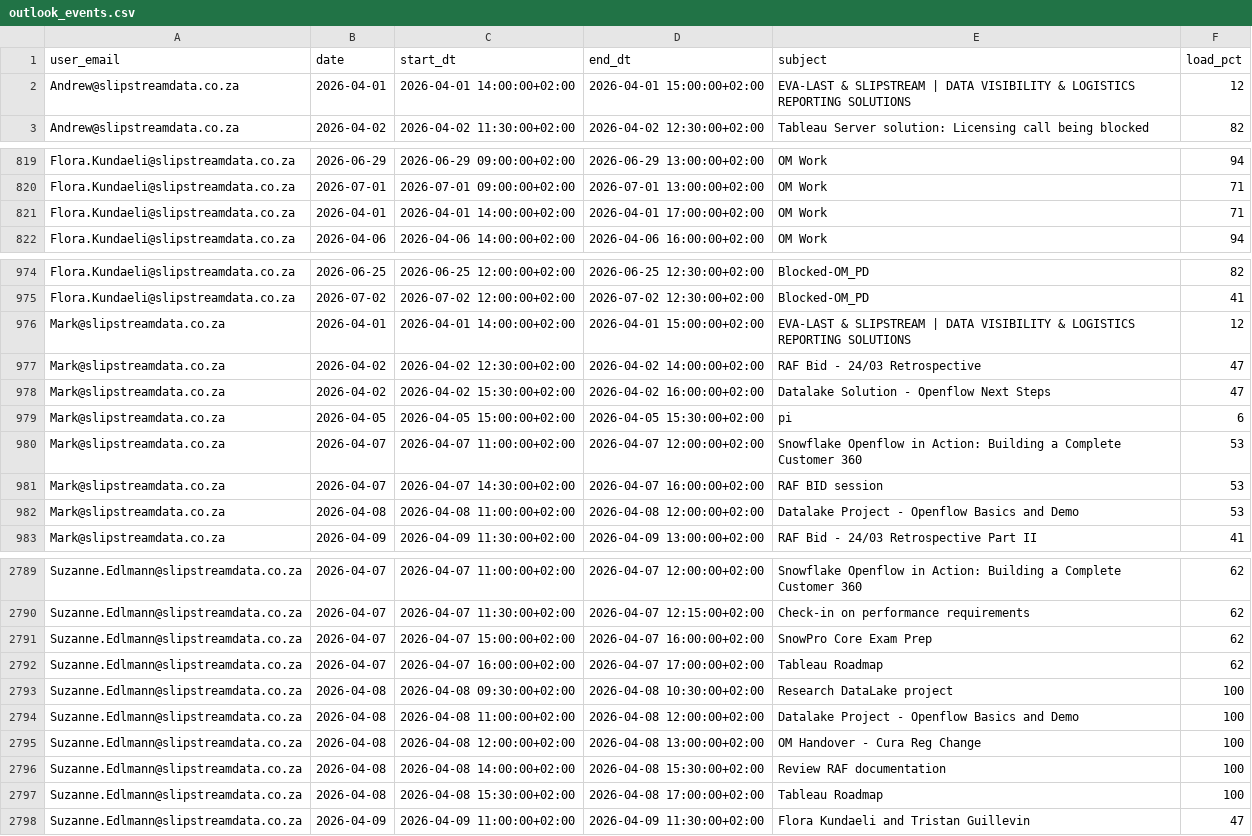
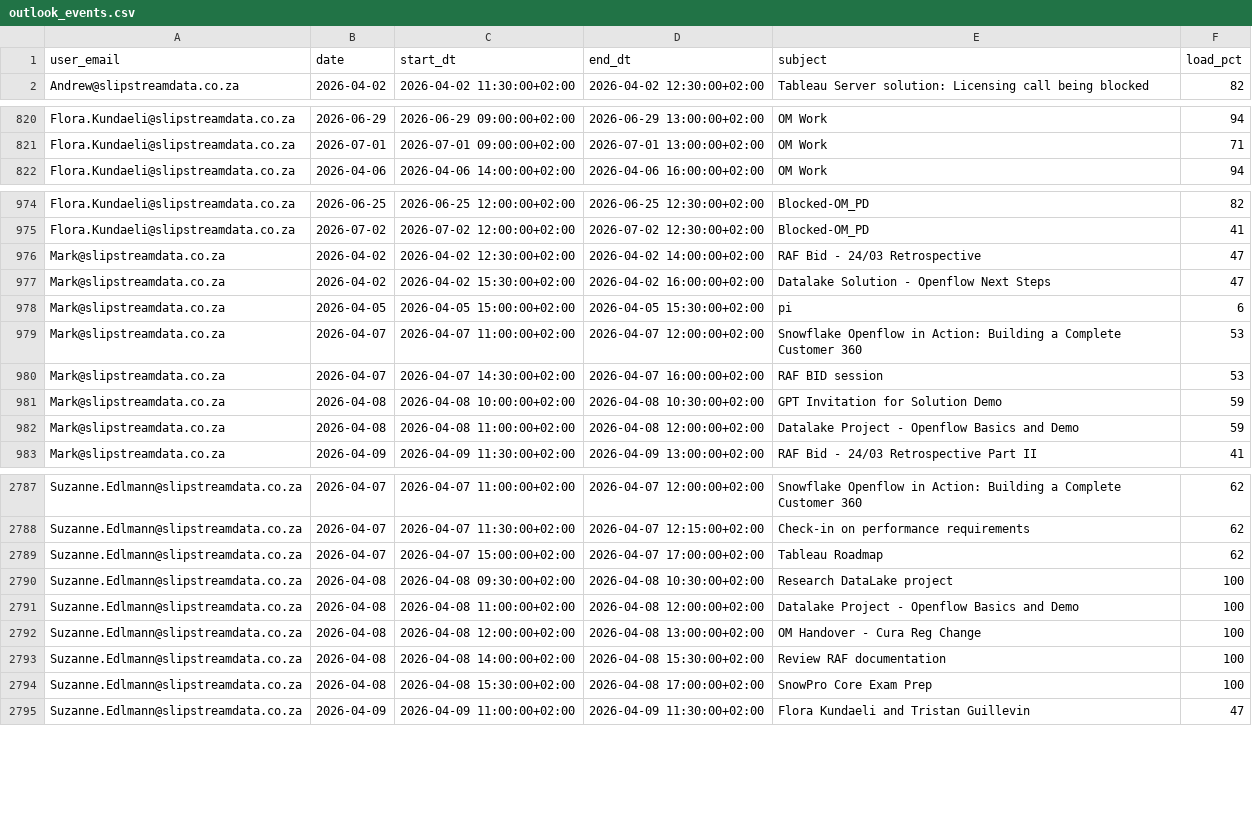
Before and after one commit to ThandoCalana/resource_scheduling, a CSV file: Schedule/outlook_events.csv, drawn as a sheet; only a part is shown, gaps mark what is left out; the diff covers the shown part only.

Commit message:
Added new Outlook data at 2026-04-07 16:47:20

```diff
--- a/Schedule/outlook_events.csv
+++ b/Schedule/outlook_events.csv
@@ -1,3 +1,2 @@
 user_email,date,start_dt,end_dt,subject,load_pct
-Andrew@slipstreamdata.co.za,2026-04-01,2026-04-01 14:00:00+02:00,2026-04-01 15:00:00+02:00,EVA-LAST & SLIPSTREAM | DATA VISIBILITY & LOGISTICS REPORTING SOLUTIONS,12
 Andrew@slipstreamdata.co.za,2026-04-02,2026-04-02 11:30:00+02:00,2026-04-02 12:30:00+02:00,Tableau Server solution: Licensing call being blocked ,82
@@ -820,3 +821,2 @@ Flora.Kundaeli@slipstreamdata.co.za,2026-06-29,2026-06-29 09:00:00+02:00,2026-06
 Flora.Kundaeli@slipstreamdata.co.za,2026-07-01,2026-07-01 09:00:00+02:00,2026-07-01 13:00:00+02:00,OM Work,71
-Flora.Kundaeli@slipstreamdata.co.za,2026-04-01,2026-04-01 14:00:00+02:00,2026-04-01 17:00:00+02:00,OM Work,71
 Flora.Kundaeli@slipstreamdata.co.za,2026-04-06,2026-04-06 14:00:00+02:00,2026-04-06 16:00:00+02:00,OM Work,94
@@ -975,3 +975,2 @@ Flora.Kundaeli@slipstreamdata.co.za,2026-06-25,2026-06-25 12:00:00+02:00,2026-06
 Flora.Kundaeli@slipstreamdata.co.za,2026-07-02,2026-07-02 12:00:00+02:00,2026-07-02 12:30:00+02:00,Blocked-OM_PD,41
-Mark@slipstreamdata.co.za,2026-04-01,2026-04-01 14:00:00+02:00,2026-04-01 15:00:00+02:00,EVA-LAST & SLIPSTREAM | DATA VISIBILITY & LOGISTICS REPORTING SOLUTIONS,12
 Mark@slipstreamdata.co.za,2026-04-02,2026-04-02 12:30:00+02:00,2026-04-02 14:00:00+02:00,RAF Bid - 24/03 Retrospective,47
@@ -981,3 +980,4 @@ Mark@slipstreamdata.co.za,2026-04-07,2026-04-07 11:00:00+02:00,2026-04-07 12:00:
 Mark@slipstreamdata.co.za,2026-04-07,2026-04-07 14:30:00+02:00,2026-04-07 16:00:00+02:00,RAF BID session,53
-Mark@slipstreamdata.co.za,2026-04-08,2026-04-08 11:00:00+02:00,2026-04-08 12:00:00+02:00,Datalake Project - Openflow Basics and Demo,53
+Mark@slipstreamdata.co.za,2026-04-08,2026-04-08 10:00:00+02:00,2026-04-08 10:30:00+02:00,GPT Invitation for Solution Demo ,59
+Mark@slipstreamdata.co.za,2026-04-08,2026-04-08 11:00:00+02:00,2026-04-08 12:00:00+02:00,Datalake Project - Openflow Basics and Demo,59
 Mark@slipstreamdata.co.za,2026-04-09,2026-04-09 11:30:00+02:00,2026-04-09 13:00:00+02:00,RAF Bid - 24/03 Retrospective Part II,41
@@ -2790,4 +2788,3 @@ Suzanne.Edlmann@slipstreamdata.co.za,2026-04-07,2026-04-07 11:00:00+02:00,2026-0
 Suzanne.Edlmann@slipstreamdata.co.za,2026-04-07,2026-04-07 11:30:00+02:00,2026-04-07 12:15:00+02:00,Check-in on performance requirements,62
-Suzanne.Edlmann@slipstreamdata.co.za,2026-04-07,2026-04-07 15:00:00+02:00,2026-04-07 16:00:00+02:00,SnowPro Core Exam Prep,62
-Suzanne.Edlmann@slipstreamdata.co.za,2026-04-07,2026-04-07 16:00:00+02:00,2026-04-07 17:00:00+02:00,Tableau Roadmap,62
+Suzanne.Edlmann@slipstreamdata.co.za,2026-04-07,2026-04-07 15:00:00+02:00,2026-04-07 17:00:00+02:00,Tableau Roadmap,62
 Suzanne.Edlmann@slipstreamdata.co.za,2026-04-08,2026-04-08 09:30:00+02:00,2026-04-08 10:30:00+02:00,Research DataLake project,100
@@ -2796,3 +2793,3 @@ Suzanne.Edlmann@slipstreamdata.co.za,2026-04-08,2026-04-08 12:00:00+02:00,2026-0
 Suzanne.Edlmann@slipstreamdata.co.za,2026-04-08,2026-04-08 14:00:00+02:00,2026-04-08 15:30:00+02:00,Review RAF documentation,100
-Suzanne.Edlmann@slipstreamdata.co.za,2026-04-08,2026-04-08 15:30:00+02:00,2026-04-08 17:00:00+02:00,Tableau Roadmap,100
+Suzanne.Edlmann@slipstreamdata.co.za,2026-04-08,2026-04-08 15:30:00+02:00,2026-04-08 17:00:00+02:00,SnowPro Core Exam Prep,100
 Suzanne.Edlmann@slipstreamdata.co.za,2026-04-09,2026-04-09 11:00:00+02:00,2026-04-09 11:30:00+02:00,Flora Kundaeli and Tristan Guillevin,47
```
Also changed, not shown: 3 added rows, 5 removed rows and 49 edited cells elsewhere in this file.
